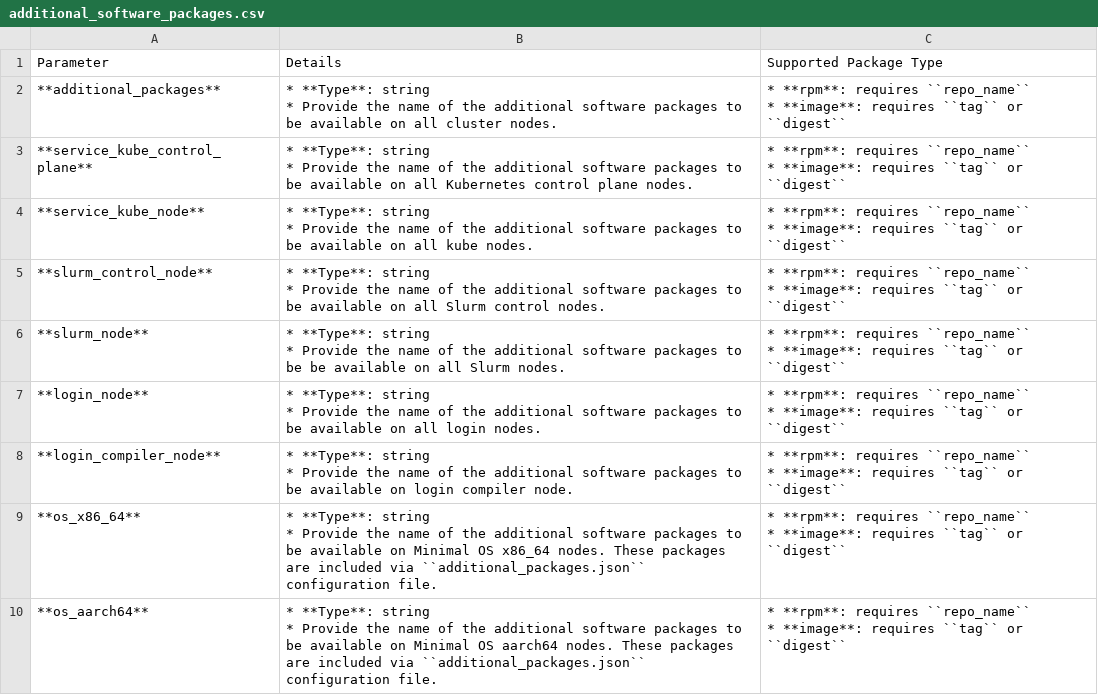
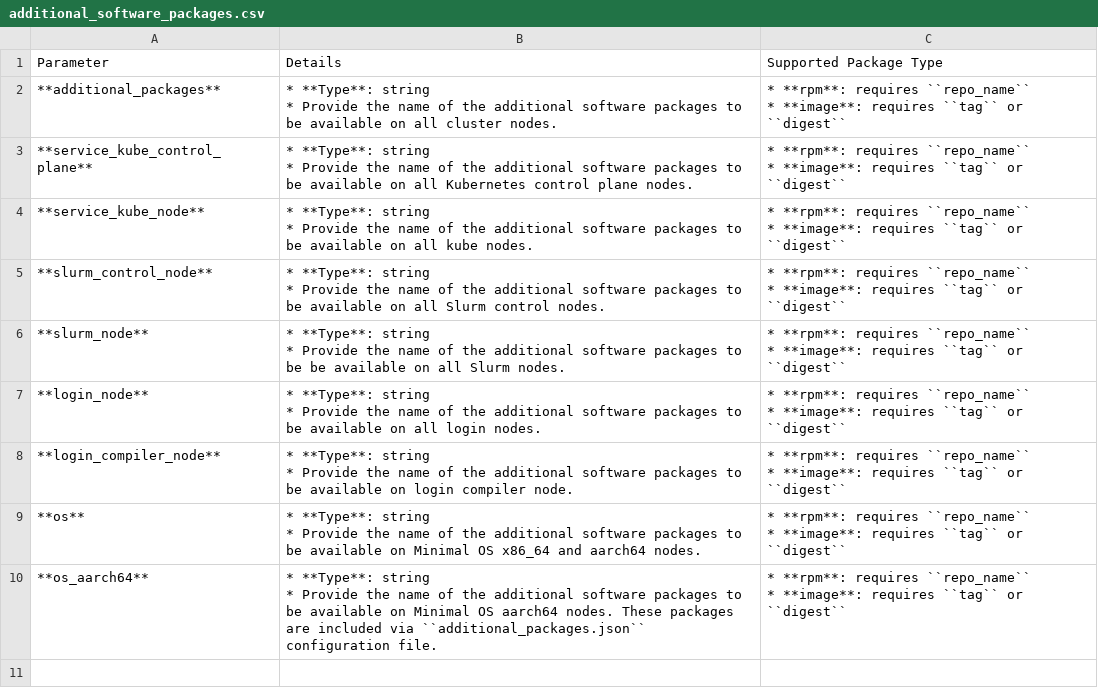
Before and after one commit to dell/omnia-containers, a CSV file: docs/source/Tables/additional_software_packages.csv, drawn as a sheet.

```diff
--- a/docs/source/Tables/additional_software_packages.csv
+++ b/docs/source/Tables/additional_software_packages.csv
@@ -22,5 +22,5 @@
 * **image**: requires ``tag`` or ``digest``"
-**os_x86_64**,"* **Type**: string
-* Provide the name of the additional software packages to be available on Minimal OS x86_64 nodes. These packages are included via ``additional_packages.json`` configuration file.","* **rpm**: requires ``repo_name``
-* **image**: requires ``tag`` or ``digest``"
+**os**,"* **Type**: string
+* Provide the name of the additional software packages to be available on Minimal OS x86_64 and aarch64 nodes. ","* **rpm**: requires ``repo_name``
+* **image**: requires ``tag`` or ``digest``"
 **os_aarch64**,"* **Type**: string
```
Also changed, not shown: 2 other files.
